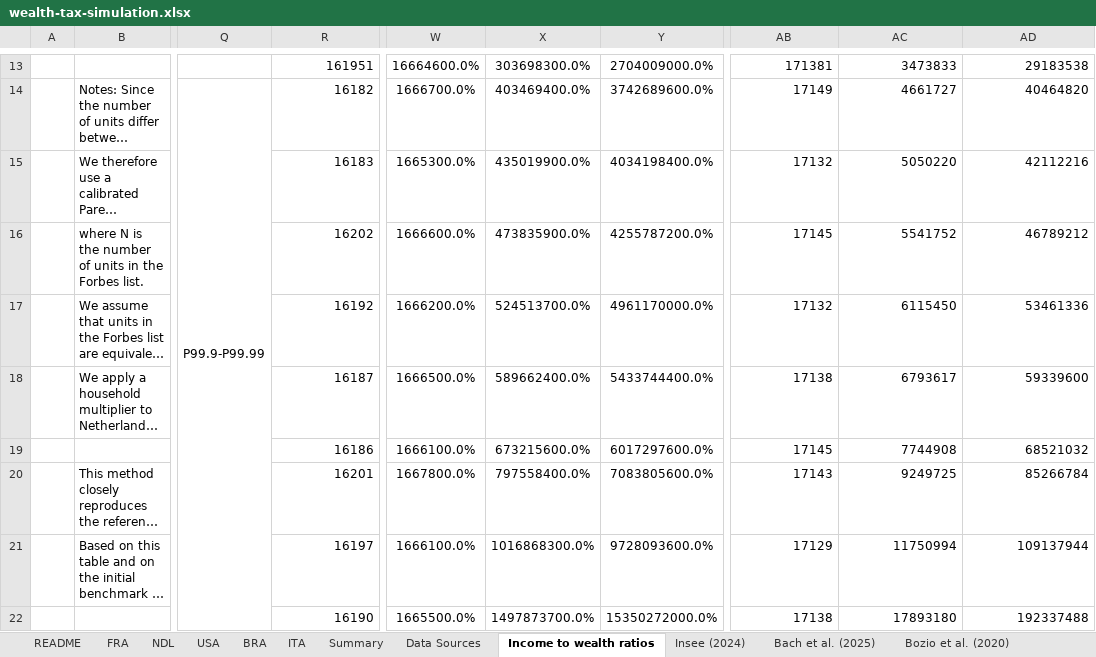
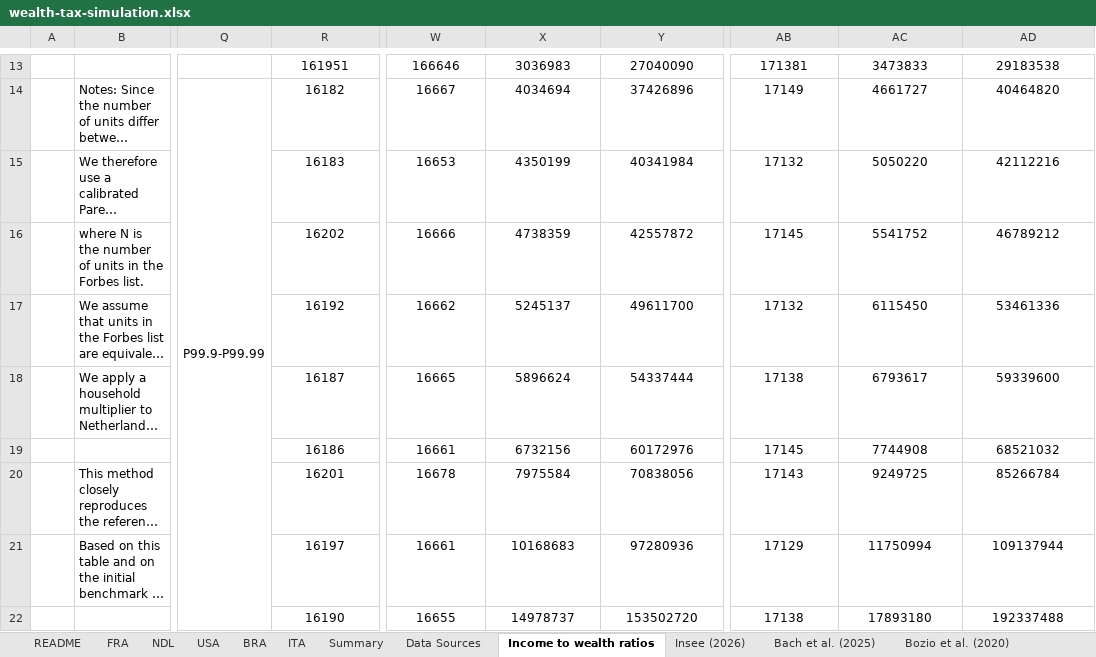
Before and after one commit to leonmouillet/wealth-tax-simulator, an Excel workbook: public/wealth-tax-simulation.xlsx, sheet Income to wealth ratios, drawn as a sheet; only a part is shown, gaps mark what is left out; long unchanged cells end in …; values as stored, in another font and other column widths than the file's, no borders; the diff covers the shown part only; the diff names each change by its address in the sheet, - before the commit and + after, or states it on an @@ line.

```diff
--- a/public/wealth-tax-simulation.xlsx (sheet Income to wealth ratios)
+++ b/public/wealth-tax-simulation.xlsx (sheet Income to wealth ratios)
-sheet tab: Insee (2024)
+sheet tab: Insee (2026)
-R13:R22 alignment: right
+R13:R22 alignment: center
-W13: 16664600.0%
+W13: 166646
-X13: 303698300.0%
+X13: 3036983
-Y13: 2704009000.0%
+Y13: 27040090
-AB13:AD22 alignment: right
+AB13:AD22 alignment: center
-W14: 1666700.0%
+W14: 16667
-X14: 403469400.0%
+X14: 4034694
-Y14: 3742689600.0%
+Y14: 37426896
-W15: 1665300.0%
+W15: 16653
-X15: 435019900.0%
+X15: 4350199
-Y15: 4034198400.0%
+Y15: 40341984
-W16: 1666600.0%
+W16: 16666
-X16: 473835900.0%
+X16: 4738359
-Y16: 4255787200.0%
+Y16: 42557872
-W17: 1666200.0%
+W17: 16662
-X17: 524513700.0%
+X17: 5245137
-Y17: 4961170000.0%
+Y17: 49611700
-W18: 1666500.0%
+W18: 16665
-X18: 589662400.0%
+X18: 5896624
-Y18: 5433744400.0%
+Y18: 54337444
-W19: 1666100.0%
+W19: 16661
-X19: 673215600.0%
+X19: 6732156
-Y19: 6017297600.0%
+Y19: 60172976
-W20: 1667800.0%
+W20: 16678
-X20: 797558400.0%
+X20: 7975584
-Y20: 7083805600.0%
+Y20: 70838056
-W21: 1666100.0%
+W21: 16661
-X21: 1016868300.0%
+X21: 10168683
-Y21: 9728093600.0%
+Y21: 97280936
-W22: 1665500.0%
+W22: 16655
-X22: 1497873700.0%
+X22: 14978737
-Y22: 15350272000.0%
+Y22: 153502720
```
Also changed, not shown: 61 edited cells and cell formats elsewhere in this sheet, sheet Piketty, Saez, Zucman (2018), sheet USA, sheet Bach et al. (2025), sheet FRA, sheet Summary, sheet WID, 1 more sheet, formulas that keep their value, charts or pictures, 2 other files.
